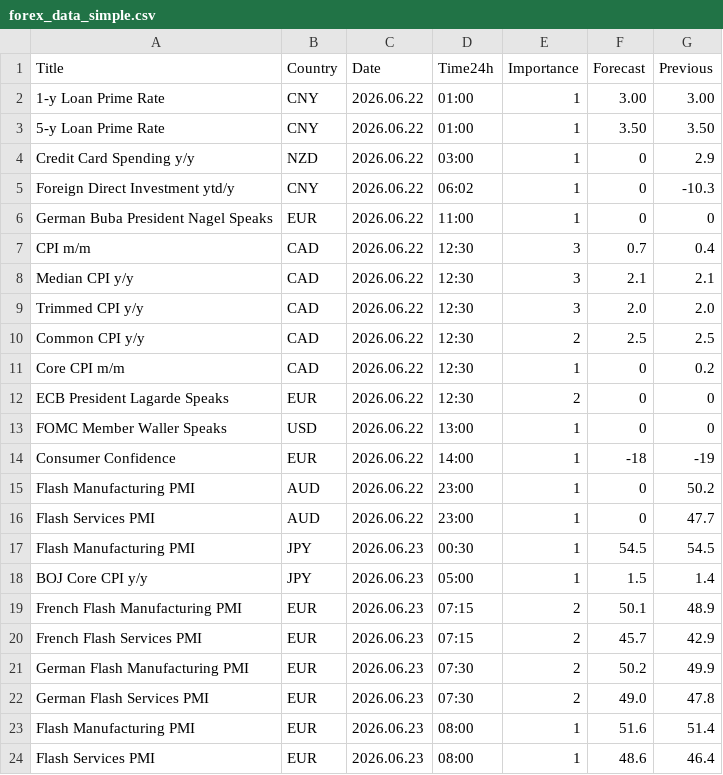
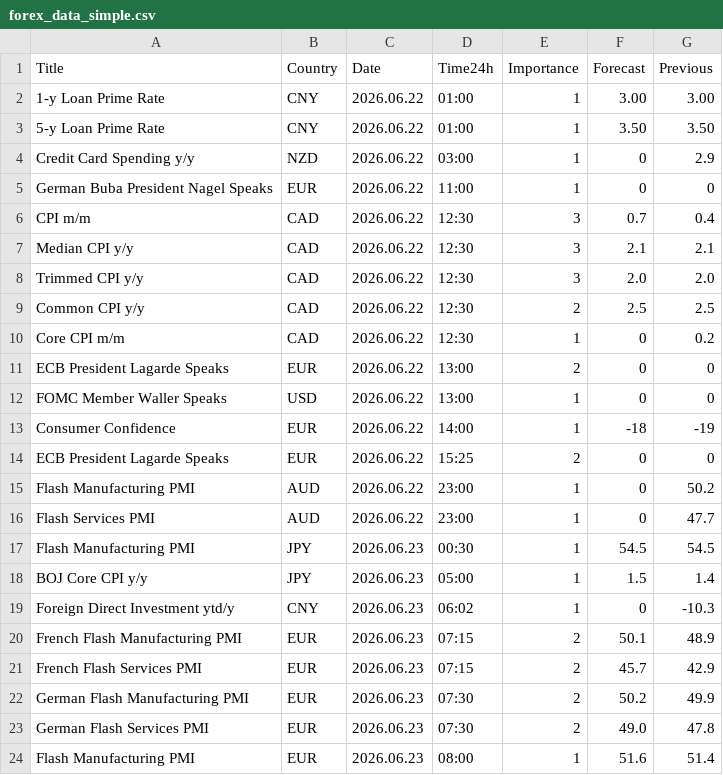
Before and after one commit to CryptoGamerDev/forex-calendar-data, a CSV file: forex_data_simple.csv, drawn as a sheet; only a part is shown; the shorter side is filled out with more unchanged rows.

```diff
--- a/forex_data_simple.csv
+++ b/forex_data_simple.csv
@@ -4,3 +4,2 @@ Title,Country,Date,Time24h,Importance,Forecast,Previous
 Credit Card Spending y/y,NZD,2026.06.22,03:00,1,0,2.9
-Foreign Direct Investment ytd/y,CNY,2026.06.22,06:02,1,0,-10.3
 German Buba President Nagel Speaks,EUR,2026.06.22,11:00,1,0,0
@@ -11,5 +10,6 @@ Common CPI y/y,CAD,2026.06.22,12:30,2,2.5,2.5
 Core CPI m/m,CAD,2026.06.22,12:30,1,0,0.2
-ECB President Lagarde Speaks,EUR,2026.06.22,12:30,2,0,0
+ECB President Lagarde Speaks,EUR,2026.06.22,13:00,2,0,0
 FOMC Member Waller Speaks,USD,2026.06.22,13:00,1,0,0
 Consumer Confidence,EUR,2026.06.22,14:00,1,-18,-19
+ECB President Lagarde Speaks,EUR,2026.06.22,15:25,2,0,0
 Flash Manufacturing PMI,AUD,2026.06.22,23:00,1,0,50.2
@@ -18,2 +18,3 @@ Flash Manufacturing PMI,JPY,2026.06.23,00:30,1,54.5,54.5
 BOJ Core CPI y/y,JPY,2026.06.23,05:00,1,1.5,1.4
+Foreign Direct Investment ytd/y,CNY,2026.06.23,06:02,1,0,-10.3
 French Flash Manufacturing PMI,EUR,2026.06.23,07:15,2,50.1,48.9
```
Also changed, not shown: forex_data_raw.csv.
